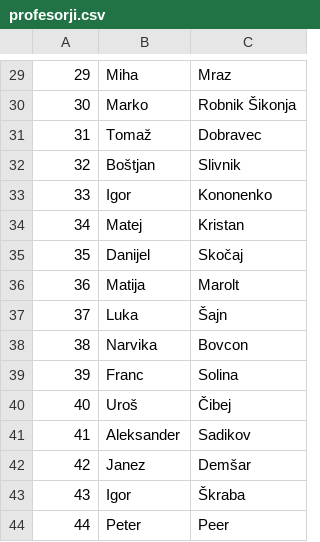
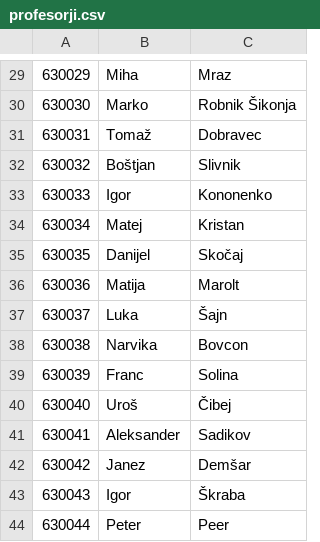
Before and after one commit to nsubic/TPO, a CSV file: application/TPO/profesorji.csv, drawn as a sheet; only a part is shown, gaps mark what is left out; the diff covers the shown part only.

```diff
--- a/application/TPO/profesorji.csv
+++ b/application/TPO/profesorji.csv
@@ -29,16 +29,16 @@
-29,Miha,Mraz
-30,Marko,Robnik Šikonja
-31,Tomaž,Dobravec
-32,Boštjan,Slivnik
-33,Igor,Kononenko
-34,Matej,Kristan
-35,Danijel,Skočaj
-36,Matija,Marolt
-37,Luka,Šajn
-38,Narvika,Bovcon
-39,Franc,Solina
-40,Uroš,Čibej
-41,Aleksander,Sadikov
-42,Janez,Demšar
-43,Igor,Škraba
-44,Peter,Peer
+630029,Miha,Mraz
+630030,Marko,Robnik Šikonja
+630031,Tomaž,Dobravec
+630032,Boštjan,Slivnik
+630033,Igor,Kononenko
+630034,Matej,Kristan
+630035,Danijel,Skočaj
+630036,Matija,Marolt
+630037,Luka,Šajn
+630038,Narvika,Bovcon
+630039,Franc,Solina
+630040,Uroš,Čibej
+630041,Aleksander,Sadikov
+630042,Janez,Demšar
+630043,Igor,Škraba
+630044,Peter,Peer
```
Also changed, not shown: 28 edited cells elsewhere in this file, 4 other files.
